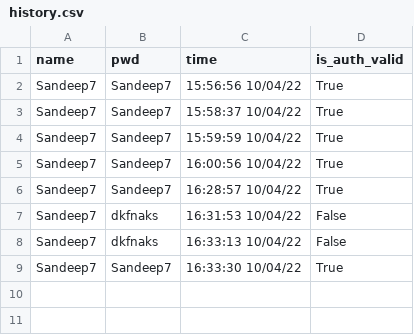
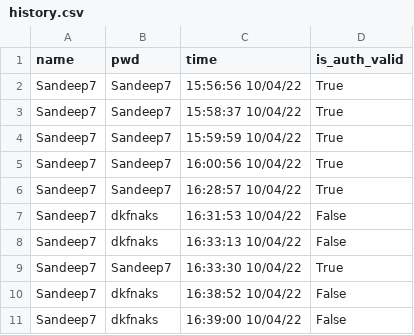
Before and after one commit to SandeepK1729/code-infinity, a CSV file: files/history.csv, drawn as a sheet; the diff names each change by its address in the sheet, - before the commit and + after, or states it on an @@ line.

```diff
--- a/files/history.csv
+++ b/files/history.csv
+row 10: Sandeep7 | dkfnaks | 16:38:52 10/04/22 | False
+row 11: Sandeep7 | dkfnaks | 16:39:00 10/04/22 | False
```
Also changed, not shown: 4 other files.
